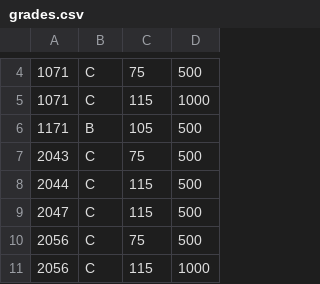
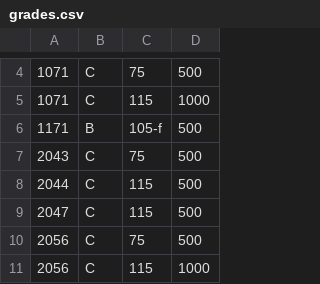
Before and after one commit to lmoppert/KRONOS-Promotions, a CSV file: kronobag/grades.csv, drawn as a sheet; only a part is shown, gaps mark what is left out.

Commit message:
Added food grade packaging for KRONOS 1171

```diff
--- a/kronobag/grades.csv
+++ b/kronobag/grades.csv
@@ -5,3 +5,3 @@
 1071;C;115;1000
-1171;B;105;500
+1171;B;105-f;500
 2043;C;75;500
```
Also changed, not shown: 3 other files.
